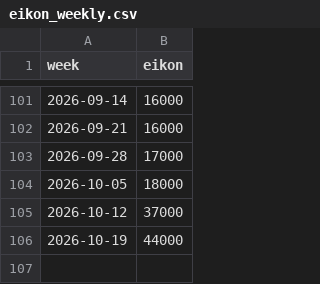
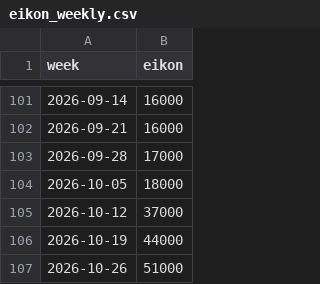
Before and after one commit to virataryaa/cocoa-arrivals, a CSV file: Database/eikon_weekly.csv, drawn as a sheet; only a part is shown, gaps mark what is left out; the diff names each change by its address in the sheet, - before the commit and + after, or states it on an @@ line.

Commit message:
Eikon 2026-10-26: 51,000

```diff
--- a/Database/eikon_weekly.csv
+++ b/Database/eikon_weekly.csv
+row 107: 2026-10-26 | 51000
```
